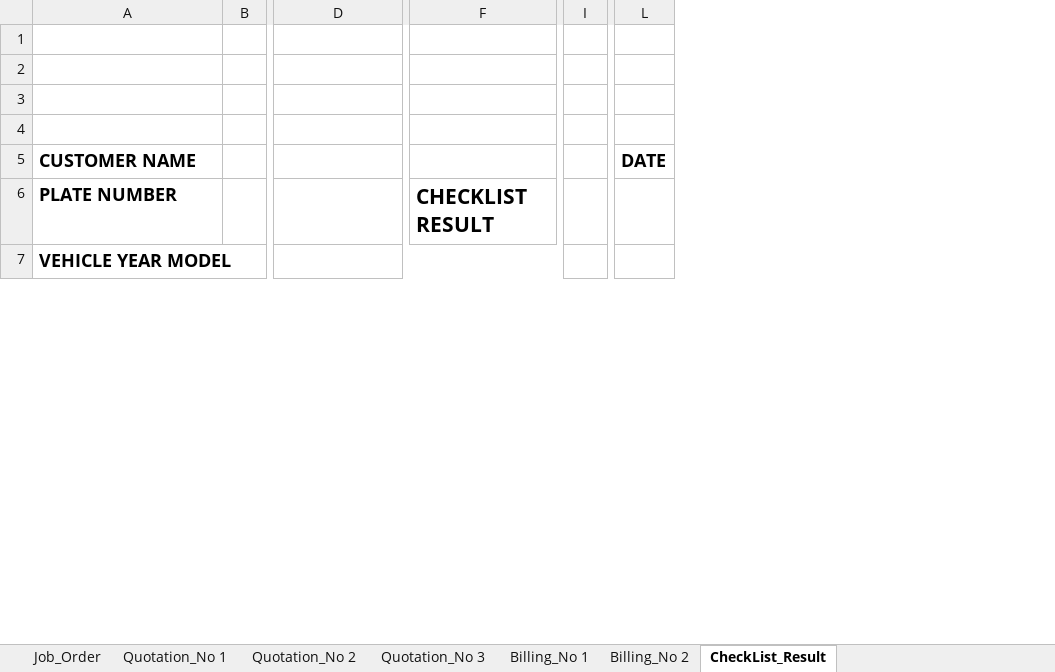
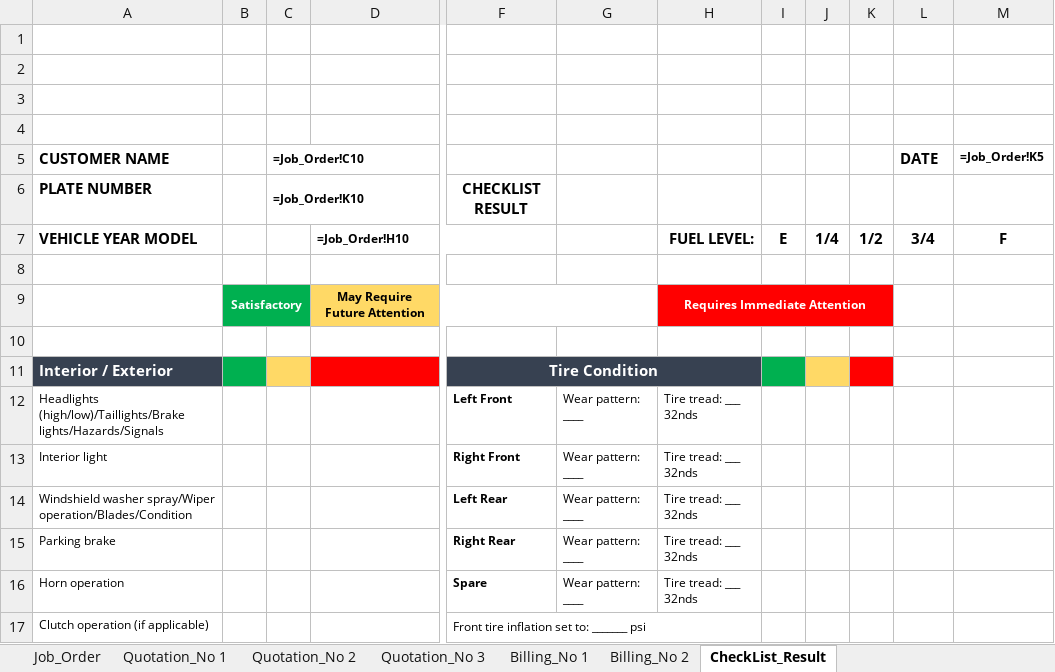
Before and after one commit to Justin-stack101/Hontech_Main_Active_Development_PHP_SQL, an Excel workbook: frontend/assets/Current_2025 BLANK RO UPDATED.xlsx, sheet CheckList_Result, drawn as a sheet; only a part is shown, gaps mark what is left out; values as stored, in another font and other column widths than the file's, no borders; formulas without a stored value are shown as written; charts and pictures not drawn; removed rows and columns are numbered as before the commit, all else as after; rows hold the shown columns only; the diff covers the shown part only; the diff names each change by its address in the sheet, - before the commit and + after, or states it on an @@ line.

```diff
--- a/frontend/assets/Current_2025 BLANK RO UPDATED.xlsx (sheet CheckList_Result)
+++ b/frontend/assets/Current_2025 BLANK RO UPDATED.xlsx (sheet CheckList_Result)
-column B, empty
+column B, empty
+column C (=Job_Order!C10), row 6: =Job_Order!K10
-column F, row 6: CHECKLIST RESULT
+column F, row 6: CHECKLIST RESULT; row 11: Tire Condition
+column G, empty
+column H, empty
+column J, empty
+column K, empty
+column M (=Job_Order!K5), empty
@@ A5:A6 text size: smaller @@
@@ L5 text size: smaller @@
+row 7: VEHICLE YEAR MODEL |  |  | =Job_Order!H10 |  |  | FUEL LEVEL: | E | 1/4 | 1/2 | 3/4 | F
+row 8: (empty)
+row 9:  | Satisfactory |  | May Require Future Attention |  |  | Requires Immediate Attention
+row 10: (empty)
-A11 (CUSTOMER NAME): VEHICLE YEAR MODEL
+A11 (CUSTOMER NAME): Interior / Exterior
@@ A11 text size: smaller, fill: none → #374151, text colour: black → #FFFFFF @@
-D11 fill: none
+D11 fill: #FF0000
-D7:F7 merged
-I11 fill: none
+I11 fill: #00B050
+row 12: Headlights (high/low)/Taillights/Brake lights/Hazards/Signals |  |  |  | Left Front | Wear pattern: ____ | Tire tread: ___ 32nds
+row 13: Interior light |  |  |  | Right Front | Wear pattern: ____ | Tire tread: ___ 32nds
+row 14: Windshield washer spray/Wiper operation/Blades/Condition |  |  |  | Left Rear | Wear pattern: ____ | Tire tread: ___ 32nds
+row 15: Parking brake |  |  |  | Right Rear | Wear pattern: ____ | Tire tread: ___ 32nds
+row 16: Horn operation |  |  |  | Spare | Wear pattern: ____ | Tire tread: ___ 32nds
+row 17: Clutch operation (if applicable) |  |  |  | Front tire inflation set to: _______ psi
```
Also changed, not shown: 20 added rows, 30 removed rows, 5 removed columns, 2 edited cells and merged cells elsewhere in this sheet, sheet Billing_No 1, sheet Billing_No 2, sheet Quotation_No 1, sheet Quotation_No 2, sheet Quotation_No 3, sheet Job_Order, formulas that keep their value, charts or pictures, 6 other files.
